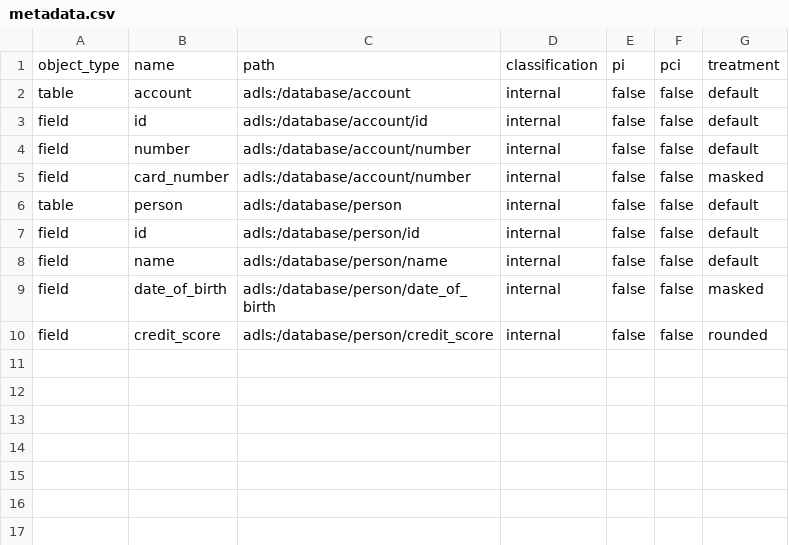
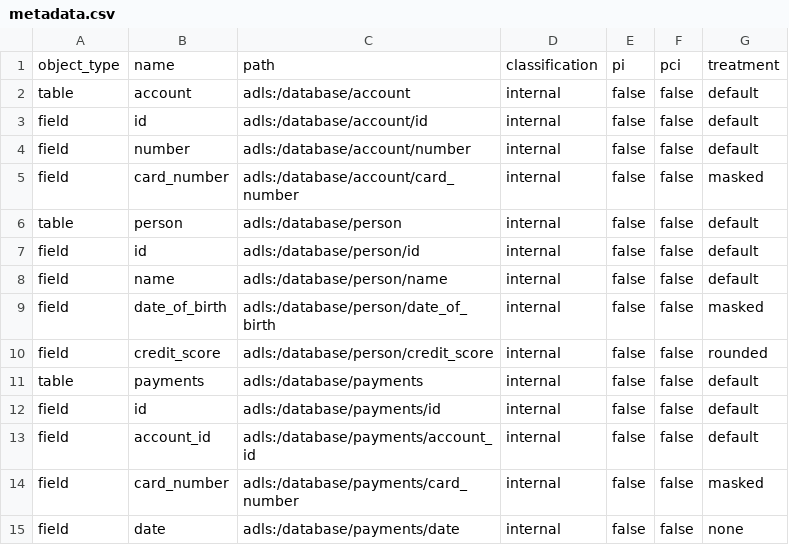
Before and after one commit to air-fx/metadata, a CSV file: src/metadata.csv, drawn as a sheet.

Commit message:
v0.3: added existing reports metadata, search button.

```diff
--- a/src/metadata.csv
+++ b/src/metadata.csv
@@ -4,3 +4,3 @@ field,id,adls:/database/account/id,internal,false,false,default
 field,number,adls:/database/account/number,internal,false,false,default
-field,card_number,adls:/database/account/number,internal,false,false,masked
+field,card_number,adls:/database/account/card_number,internal,false,false,masked
 table,person,adls:/database/person,internal,false,false,default
@@ -10 +10,6 @@ field,date_of_birth,adls:/database/person/date_of_birth,internal,false,false,mas
 field,credit_score,adls:/database/person/credit_score,internal,false,false,rounded
+table,payments,adls:/database/payments,internal,false,false,default
+field,id,adls:/database/payments/id,internal,false,false,default
+field,account_id,adls:/database/payments/account_id,internal,false,false,default
+field,card_number,adls:/database/payments/card_number,internal,false,false,masked
+field,date,adls:/database/payments/date,internal,false,false,none
```
Also changed, not shown: 4 other files.
